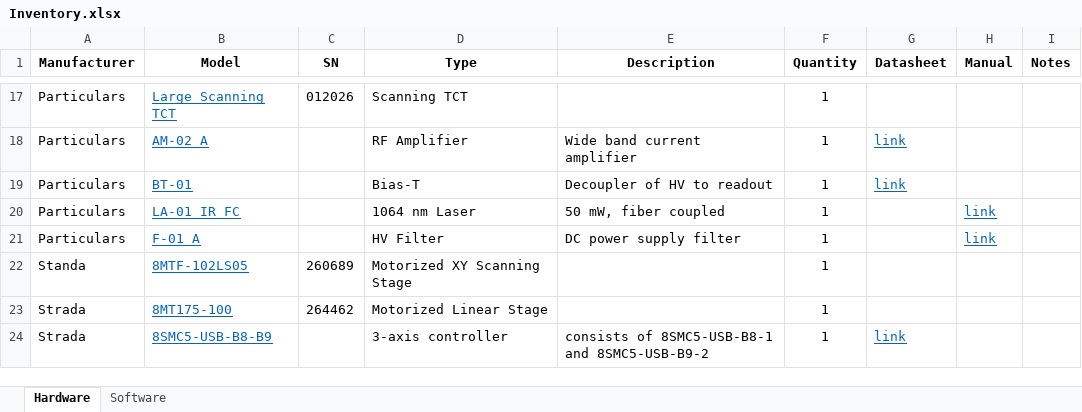
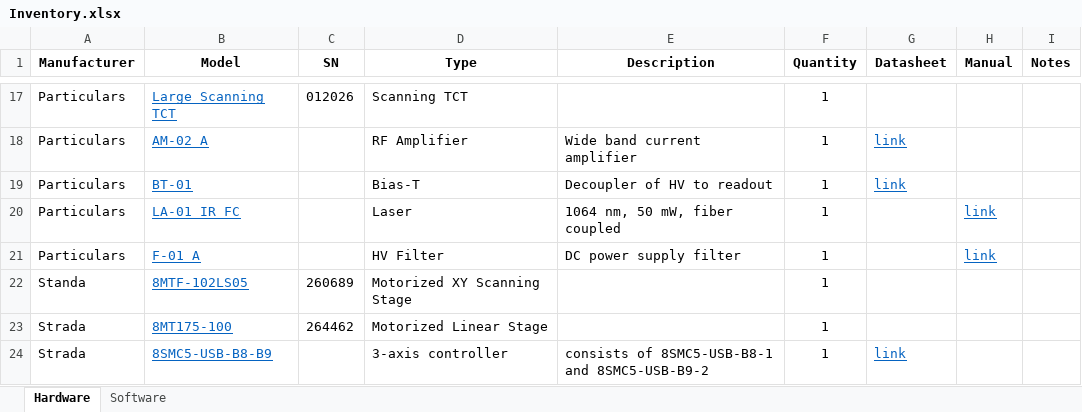
Before and after one commit to PierceAF/HVMAPS, an Excel workbook: Equipment/Inventory.xlsx, sheet Hardware, drawn as a sheet; only a part is shown, gaps mark what is left out; values as stored, in another font and other column widths than the file's, no borders; the diff names each change by its address in the sheet, - before the commit and + after, or states it on an @@ line.

Commit message:
SOP and laser safety

```diff
--- a/Equipment/Inventory.xlsx (sheet Hardware)
+++ b/Equipment/Inventory.xlsx (sheet Hardware)
-D20 (Type): 1064 nm Laser
+D20 (Type): Laser
-E20 (Description): 50 mW, fiber coupled
+E20 (Description): 1064 nm, 50 mW, fiber coupled
```
Also changed, not shown: 6 other files.
